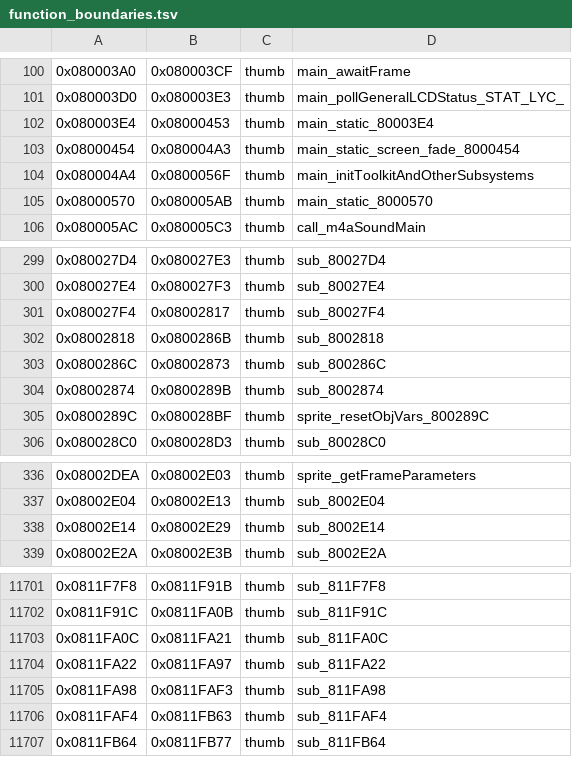
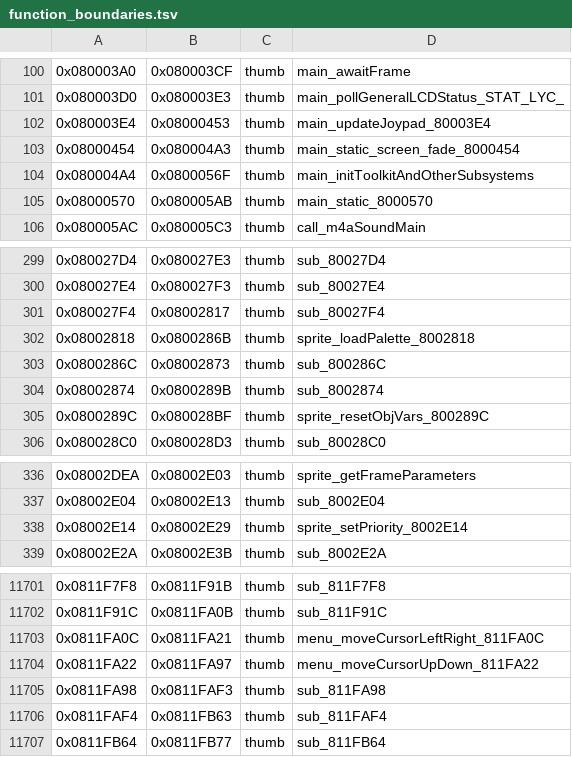
Before and after one commit to alex-berliner/bn6f-recomp, a TSV file: symbols/function_boundaries.tsv, drawn as a sheet; only a part is shown, gaps mark what is left out.

```diff
--- a/symbols/function_boundaries.tsv
+++ b/symbols/function_boundaries.tsv
@@ -101,3 +101,3 @@
 0x080003D0	0x080003E3	thumb	main_pollGeneralLCDStatus_STAT_LYC_
-0x080003E4	0x08000453	thumb	main_static_80003E4
+0x080003E4	0x08000453	thumb	main_updateJoypad_80003E4
 0x08000454	0x080004A3	thumb	main_static_screen_fade_8000454
@@ -301,3 +301,3 @@
 0x080027F4	0x08002817	thumb	sub_80027F4
-0x08002818	0x0800286B	thumb	sub_8002818
+0x08002818	0x0800286B	thumb	sprite_loadPalette_8002818
 0x0800286C	0x08002873	thumb	sub_800286C
@@ -337,3 +337,3 @@
 0x08002E04	0x08002E13	thumb	sub_8002E04
-0x08002E14	0x08002E29	thumb	sub_8002E14
+0x08002E14	0x08002E29	thumb	sprite_setPriority_8002E14
 0x08002E2A	0x08002E3B	thumb	sub_8002E2A
@@ -11702,4 +11702,4 @@
 0x0811F91C	0x0811FA0B	thumb	sub_811F91C
-0x0811FA0C	0x0811FA21	thumb	sub_811FA0C
-0x0811FA22	0x0811FA97	thumb	sub_811FA22
+0x0811FA0C	0x0811FA21	thumb	menu_moveCursorLeftRight_811FA0C
+0x0811FA22	0x0811FA97	thumb	menu_moveCursorUpDown_811FA22
 0x0811FA98	0x0811FAF3	thumb	sub_811FA98
```
Also changed, not shown: symbols/imported_symbols.tsv, 42 other files.
